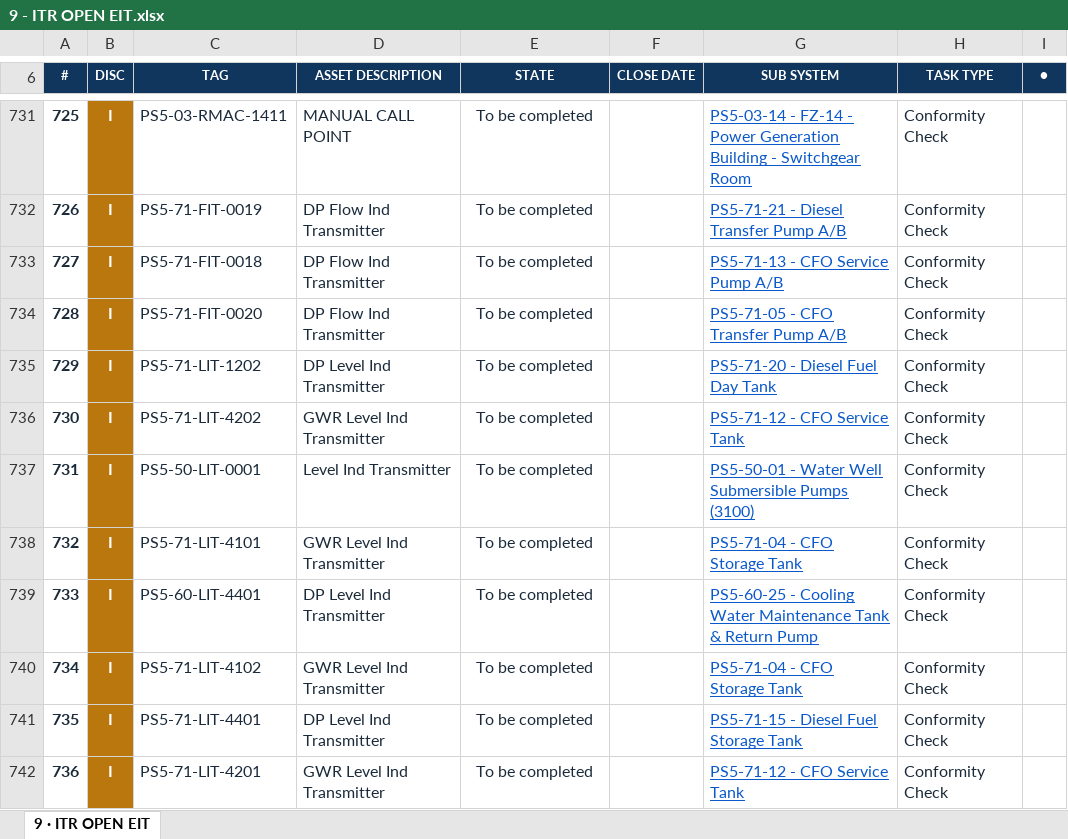
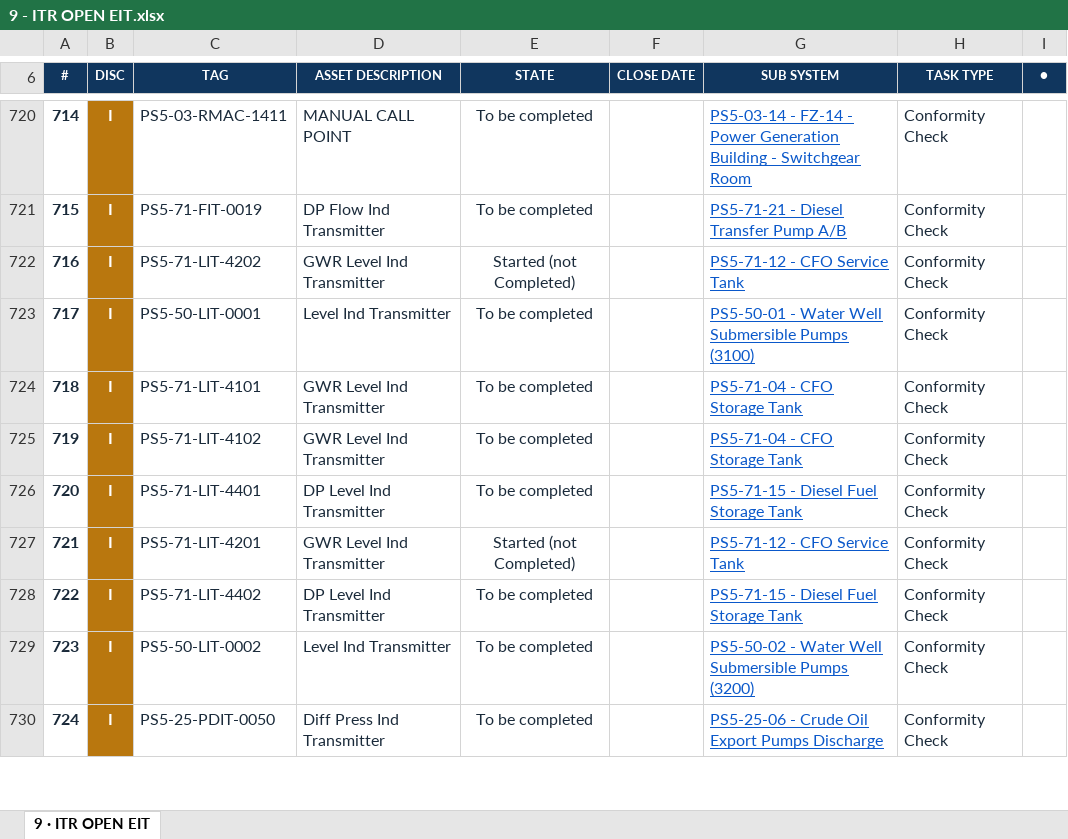
Before and after one commit to Mohamedgawad1/PS5-COMPLETION-PLATFORM, an Excel workbook: EXCEL/9 - ITR OPEN EIT.xlsx, sheet 9 · ITR OPEN EIT, drawn as a sheet; only a part is shown, gaps mark what is left out; the shorter side is filled out with more unchanged rows; values as stored, in another font and other column widths than the file's, no borders; removed rows and columns are numbered as before the commit, all else as after; the diff covers the shown part only; the diff names each change by its address in the sheet, - before the commit and + after, or states it on an @@ line.

Commit message:
Full sync: platform + all Excel downloads

```diff
--- a/EXCEL/9 - ITR OPEN EIT.xlsx (sheet 9 · ITR OPEN EIT)
+++ b/EXCEL/9 - ITR OPEN EIT.xlsx (sheet 9 · ITR OPEN EIT)
@@ column A (#) renumbered from row 2 down @@
-row 733: 727 | I | PS5-71-FIT-0018 | DP Flow Ind Transmitter | To be completed |  | PS5-71-13 - CFO Service Pump A/B | Conformity Check
-row 734: 728 | I | PS5-71-FIT-0020 | DP Flow Ind Transmitter | To be completed |  | PS5-71-05 - CFO Transfer Pump A/B | Conformity Check
-row 735: 729 | I | PS5-71-LIT-1202 | DP Level Ind Transmitter | To be completed |  | PS5-71-20 - Diesel Fuel Day Tank | Conformity Check
-E722 (STATE): To be completed
+E722 (STATE): Started (not Completed)
-row 739: 733 | I | PS5-60-LIT-4401 | DP Level Ind Transmitter | To be completed |  | PS5-60-25 - Cooling Water Maintenance Tank & Return Pump | Conformity Check
-E727 (STATE): To be completed
+E727 (STATE): Started (not Completed)
```
Also changed, not shown: 42 removed rows and 1 edited cell elsewhere in this sheet, EXCEL/2 - RFC PROGRESS.xlsx, EXCEL/3 - BLOCKING-REMARKS.xlsx, 9 other files.
